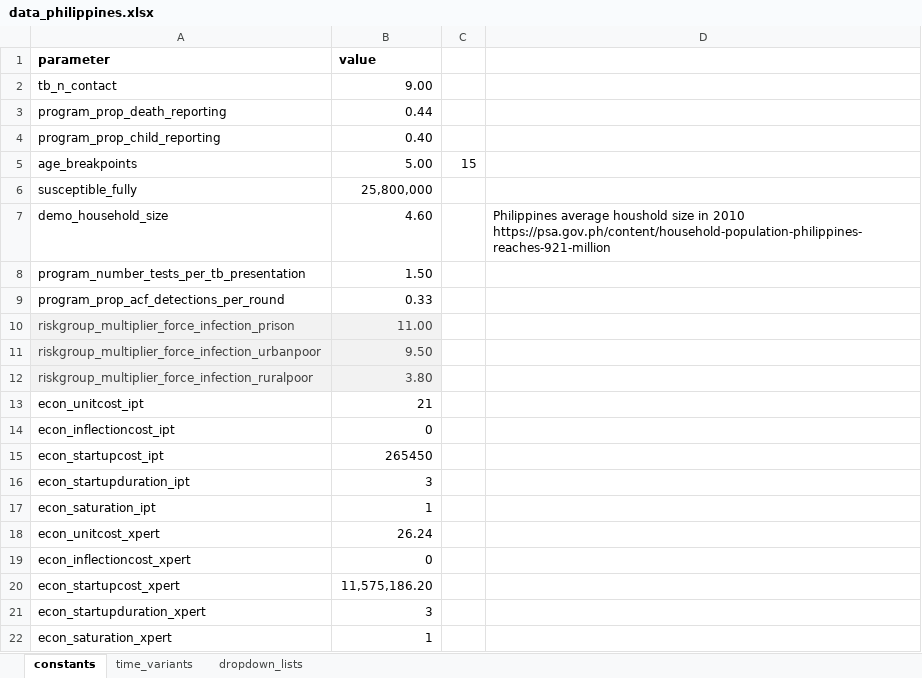
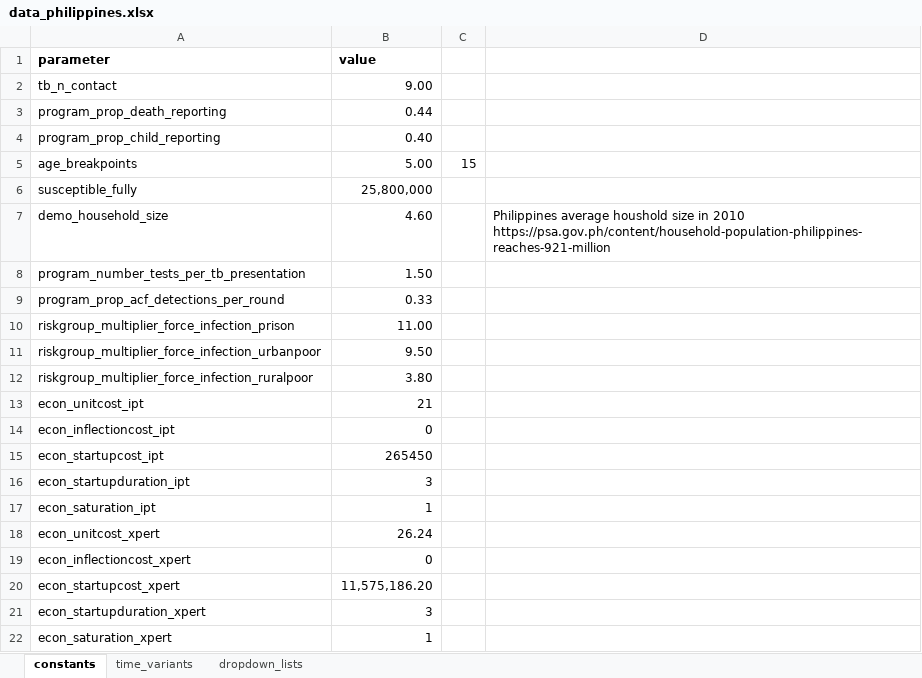
Before and after one commit to monash-emu/AuTuMN, an Excel workbook: autumn/xls/data_philippines.xlsx, sheet constants, drawn as a sheet; values as stored, in another font and other column widths than the file's, no borders; the diff names each change by its address in the sheet, - before the commit and + after, or states it on an @@ line.

```diff
--- a/autumn/xls/data_philippines.xlsx (sheet constants)
+++ b/autumn/xls/data_philippines.xlsx (sheet constants)
@@ A10:B12 fill: #F2F2F2 → none, text colour: #404040 → black @@
```
Also changed, not shown: sheet time_variants, autumn/xls/data_bulgaria.xlsx, autumn/xls/data_default.xlsx, 4 other files.
